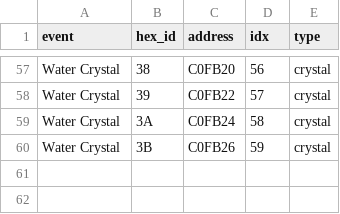
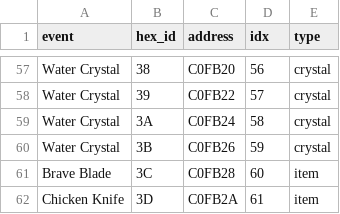
Before and after one commit to caerulius/FFVCareerDay, a CSV file: data/event_reward_id.csv, drawn as a sheet; only a part is shown, gaps mark what is left out.

```diff
--- a/data/event_reward_id.csv
+++ b/data/event_reward_id.csv
@@ -60 +60,3 @@ Water Crystal,3A,C0FB24,58,crystal
 Water Crystal,3B,C0FB26,59,crystal
+Brave Blade,3C,C0FB28,60,item
+Chicken Knife,3D,C0FB2A,61,item
```
Also changed, not shown: 2 other files.
